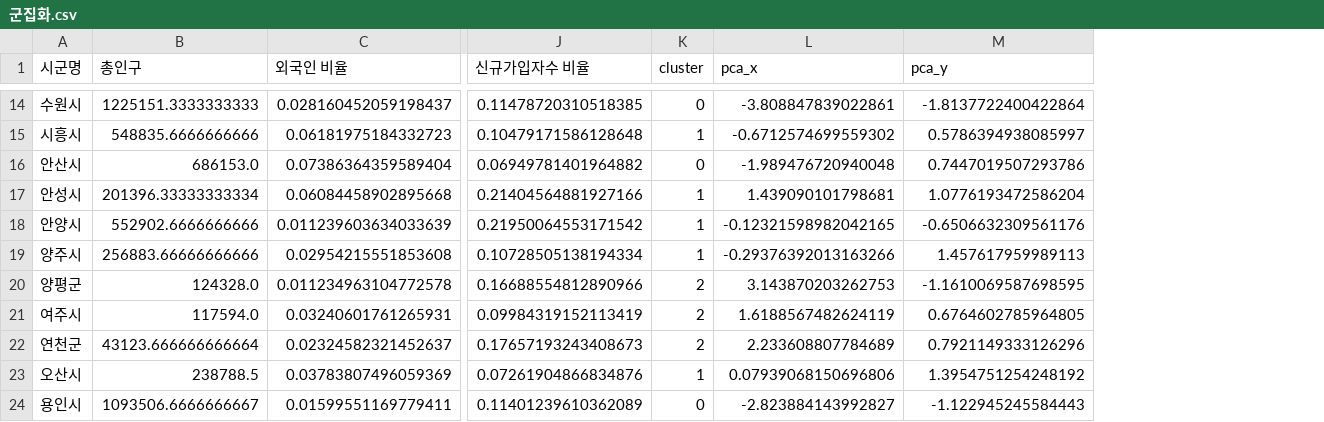
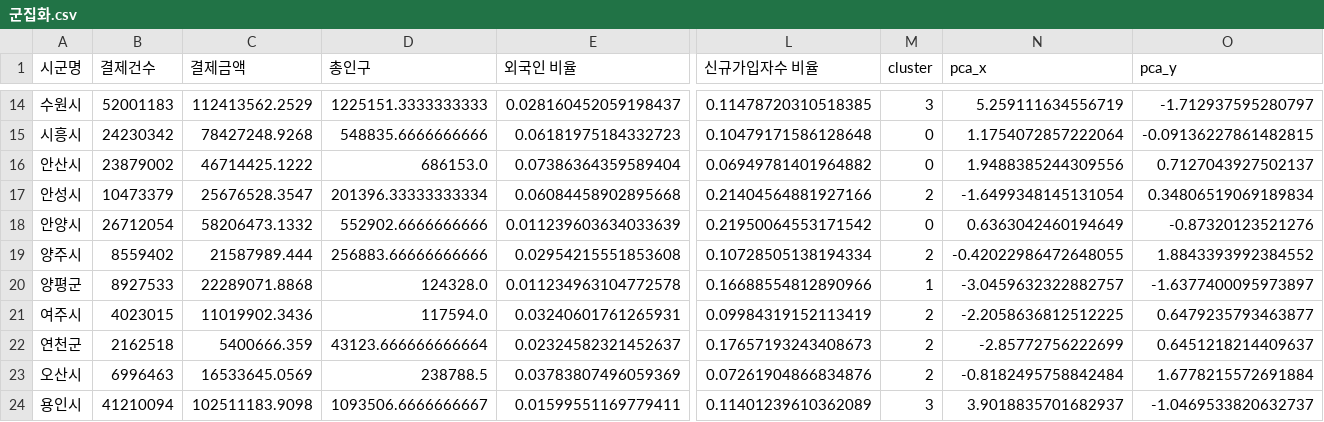
Before and after one commit to chlwldns00/project_weit, a CSV file: 군집화.csv, drawn as a sheet; only a part is shown, gaps mark what is left out; addresses are those after the commit; the diff covers the shown part only; the diff names each change by its address in the sheet, - before the commit and + after, or states it on an @@ line.

```diff
--- a/군집화.csv
+++ b/군집화.csv
+column B (결제건수), rows 14-24: 52001183 | 24230342 | 23879002 | 10473379 | 26712054 | 8559402 | 8927533 | 4023015 | 2162518 | 6996463 | 41210094
+column C (결제금액), rows 14-24: 112413562.2529 | 78427248.9268 | 46714425.1222 | 25676528.3547 | 58206473.1332 | 21587989.444 | 22289071.8868 | 11019902.3436 | 5400666.359 | 16533645.0569 | 102511183.9098
-M14 (cluster): 0
+M14 (cluster): 3
-N14 (pca_x): -3.808847839022861
+N14 (pca_x): 5.259111634556719
-O14 (pca_y): -1.8137722400422864
+O14 (pca_y): -1.712937595280797
-M15 (cluster): 1
+M15 (cluster): 0
-N15 (pca_x): -0.6712574699559302
+N15 (pca_x): 1.1754072857222064
-O15 (pca_y): 0.5786394938085997
+O15 (pca_y): -0.09136227861482815
-N16 (pca_x): -1.989476720940048
+N16 (pca_x): 1.9488385244309556
-O16 (pca_y): 0.7447019507293786
+O16 (pca_y): 0.7127043927502137
-M17 (cluster): 1
+M17 (cluster): 2
-N17 (pca_x): 1.439090101798681
+N17 (pca_x): -1.6499348145131054
-O17 (pca_y): 1.0776193472586204
+O17 (pca_y): 0.34806519069189834
-M18 (cluster): 1
+M18 (cluster): 0
-N18 (pca_x): -0.12321598982042165
+N18 (pca_x): 0.6363042460194649
-O18 (pca_y): -0.6506632309561176
+O18 (pca_y): -0.87320123521276
-M19 (cluster): 1
+M19 (cluster): 2
-N19 (pca_x): -0.29376392013163266
+N19 (pca_x): -0.42022986472648055
-O19 (pca_y): 1.457617959989113
+O19 (pca_y): 1.8843393992384552
-M20 (cluster): 2
+M20 (cluster): 1
-N20 (pca_x): 3.143870203262753
+N20 (pca_x): -3.0459632322882757
-O20 (pca_y): -1.1610069587698595
+O20 (pca_y): -1.6377400095973897
-N21 (pca_x): 1.6188567482624119
+N21 (pca_x): -2.2058636812512225
-O21 (pca_y): 0.6764602785964805
+O21 (pca_y): 0.6479235793463877
-N22 (pca_x): 2.233608807784689
+N22 (pca_x): -2.85772756222699
-O22 (pca_y): 0.7921149333126296
+O22 (pca_y): 0.6451218214409637
-M23 (cluster): 1
+M23 (cluster): 2
-N23 (pca_x): 0.07939068150696806
+N23 (pca_x): -0.8182495758842484
-O23 (pca_y): 1.3954751254248192
+O23 (pca_y): 1.6778215572691884
-M24 (cluster): 0
+M24 (cluster): 3
-N24 (pca_x): -2.823884143992827
+N24 (pca_x): 3.9018835701682937
-O24 (pca_y): -1.122945245584443
+O24 (pca_y): -1.0469533820632737
```
Also changed, not shown: 56 edited cells elsewhere in this file, 3 other files.
